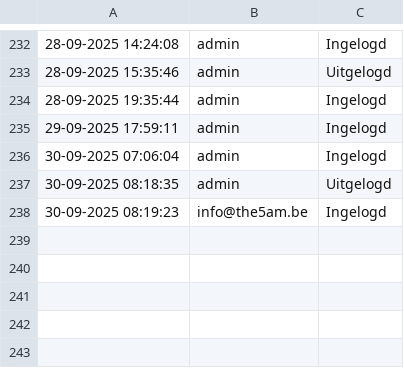
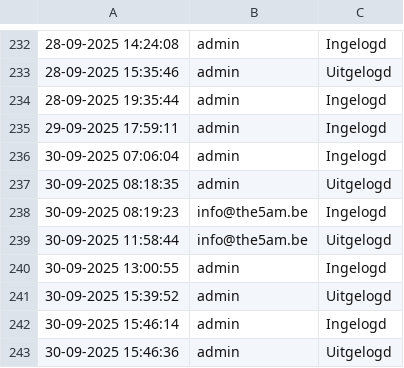
Before and after one commit to Drummercoder01/Blind_Monkey_website, a CSV file: logs/securityLog.csv, drawn as a sheet; only a part is shown, gaps mark what is left out.

```diff
--- a/logs/securityLog.csv
+++ b/logs/securityLog.csv
@@ -238 +238,6 @@
 "30-09-2025 08:19:23",info@the5am.be,Ingelogd
+"30-09-2025 11:58:44",info@the5am.be," Uitgelogd"
+"30-09-2025 13:00:55",admin,Ingelogd
+"30-09-2025 15:39:52",admin," Uitgelogd"
+"30-09-2025 15:46:14",admin,Ingelogd
+"30-09-2025 15:46:36",admin," Uitgelogd"
```
Also changed, not shown: 7 other files.
